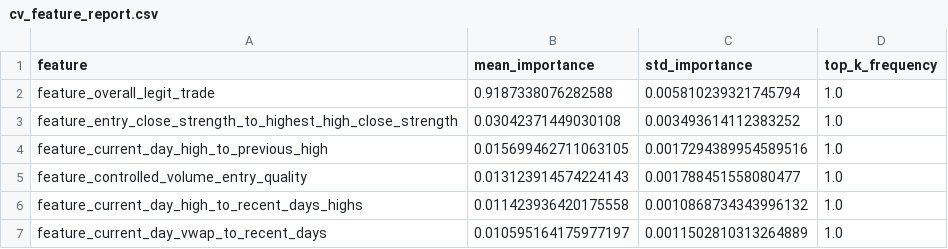
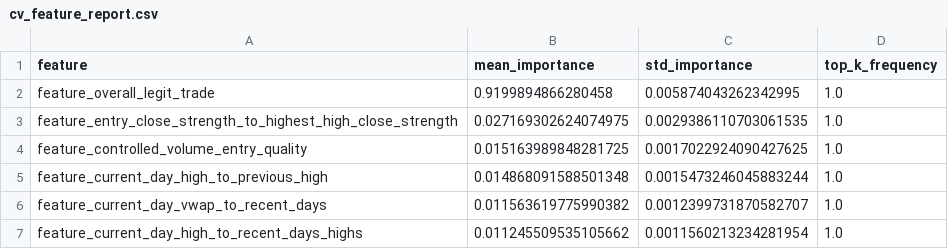
Before and after one commit to amir-trading-system/trading-system, a CSV file: model/training/cv_feature_report.csv, drawn as a sheet.

```diff
--- a/model/training/cv_feature_report.csv
+++ b/model/training/cv_feature_report.csv
@@ -1,7 +1,7 @@
 feature,mean_importance,std_importance,top_k_frequency
-feature_overall_legit_trade,0.9187338076282588,0.005810239321745794,1.0
-feature_entry_close_strength_to_highest_high_close_strength,0.03042371449030108,0.003493614112383252,1.0
-feature_current_day_high_to_previous_high,0.015699462711063105,0.0017294389954589516,1.0
-feature_controlled_volume_entry_quality,0.013123914574224143,0.001788451558080477,1.0
-feature_current_day_high_to_recent_days_highs,0.011423936420175558,0.0010868734343996132,1.0
-feature_current_day_vwap_to_recent_days,0.010595164175977197,0.0011502810313264889,1.0
+feature_overall_legit_trade,0.9199894866280458,0.005874043262342995,1.0
+feature_entry_close_strength_to_highest_high_close_strength,0.027169302624074975,0.0029386110703061535,1.0
+feature_controlled_volume_entry_quality,0.015163989848281725,0.0017022924090427625,1.0
+feature_current_day_high_to_previous_high,0.014868091588501348,0.0015473246045883244,1.0
+feature_current_day_vwap_to_recent_days,0.011563619775990382,0.0012399731870582707,1.0
+feature_current_day_high_to_recent_days_highs,0.011245509535105662,0.0011560213234281954,1.0
```
Also changed, not shown: model/training/cv_fold_report.csv, model/training/test_predictions.csv, 10 other files.
